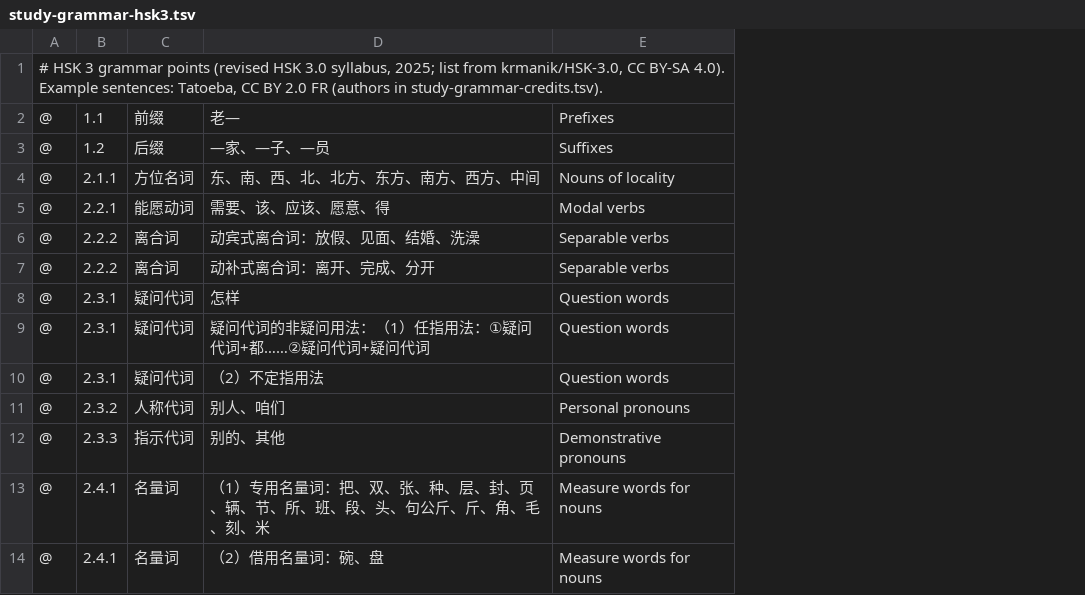
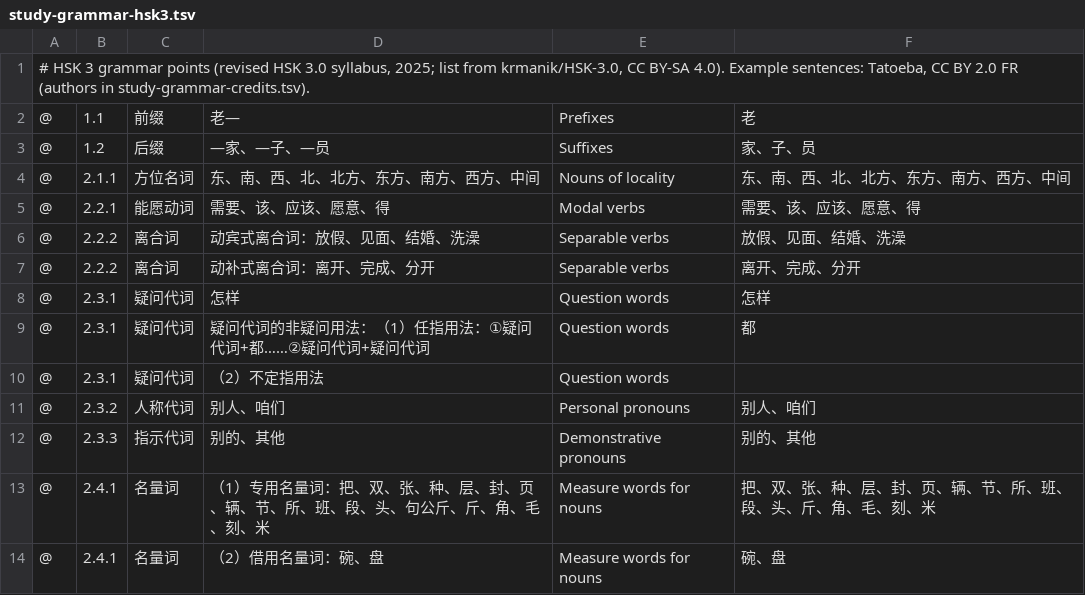
Before and after one commit to Daggenthal/Ductus, a TSV file: DuctusEngine/Sources/DuctusEngine/Resources/study-grammar-hsk3.tsv, drawn as a sheet; only a part is shown; the diff names each change by its address in the sheet, - before the commit and + after, or states it on an @@ line.

```diff
--- a/DuctusEngine/Sources/DuctusEngine/Resources/study-grammar-hsk3.tsv
+++ b/DuctusEngine/Sources/DuctusEngine/Resources/study-grammar-hsk3.tsv
+column F, rows 2-14: 老 | 家、子、员 | 东、南、西、北、北方、东方、南方、西方、中间 | 需要、该、应该、愿意、得 | 放假、见面、结婚、洗澡 | 离开、完成、分开 | 怎样 | 都 |  | 别人、咱们 | 别的、其他 | 把、双、张、种、层、封、页、辆、节、所、班、段、头、斤、角、毛、刻、米 | 碗、盘
```
Also changed, not shown: DuctusEngine/Sources/DuctusEngine/Resources/study-grammar-credits.tsv, DuctusEngine/Sources/DuctusEngine/Resources/study-grammar-hsk1.tsv, 19 other files.
